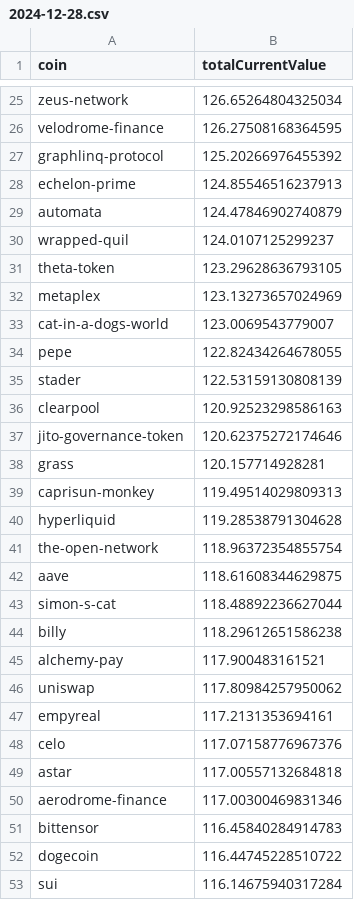
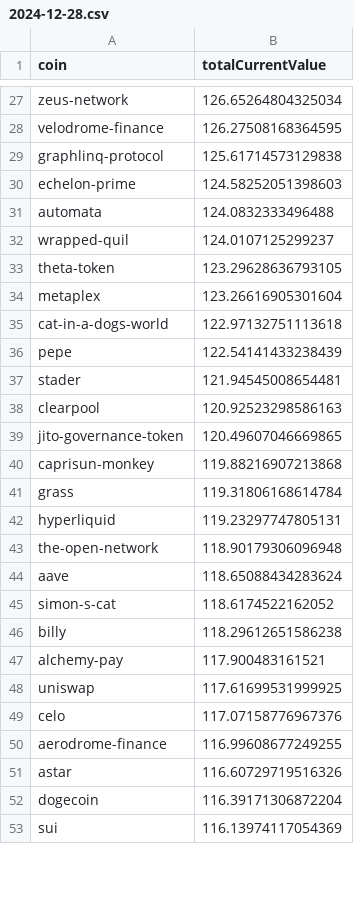
Before and after one commit to 0xmountaintop/coin-strength, a CSV file: results/2024/12/2024-12-28.csv, drawn as a sheet; only a part is shown, gaps mark what is left out; the diff covers the shown part only.

```diff
--- a/results/2024/12/2024-12-28.csv
+++ b/results/2024/12/2024-12-28.csv
@@ -26,28 +28,26 @@ zeus-network,126.65264804325034
 velodrome-finance,126.27508168364595
-graphlinq-protocol,125.20266976455392
-echelon-prime,124.85546516237913
-automata,124.47846902740879
+graphlinq-protocol,125.61714573129838
+echelon-prime,124.58252051398603
+automata,124.0832333496488
 wrapped-quil,124.0107125299237
 theta-token,123.29628636793105
-metaplex,123.13273657024969
-cat-in-a-dogs-world,123.0069543779007
-pepe,122.82434264678055
-stader,122.53159130808139
+metaplex,123.26616905301604
+cat-in-a-dogs-world,122.97132751113618
+pepe,122.54141433238439
+stader,121.94545008654481
 clearpool,120.92523298586163
-jito-governance-token,120.62375272174646
-grass,120.157714928281
-caprisun-monkey,119.49514029809313
-hyperliquid,119.28538791304628
-the-open-network,118.96372354855754
-aave,118.61608344629875
-simon-s-cat,118.48892236627044
+jito-governance-token,120.49607046669865
+caprisun-monkey,119.88216907213868
+grass,119.31806168614784
+hyperliquid,119.23297747805131
+the-open-network,118.90179306096948
+aave,118.65088434283624
+simon-s-cat,118.6174522162052
 billy,118.29612651586238
 alchemy-pay,117.900483161521
-uniswap,117.80984257950062
-empyreal,117.2131353694161
+uniswap,117.61699531999925
 celo,117.07158776967376
-astar,117.00557132684818
-aerodrome-finance,117.00300469831346
-bittensor,116.45840284914783
-dogecoin,116.44745228510722
-sui,116.14675940317284
+aerodrome-finance,116.99608677249255
+astar,116.60729719516326
+dogecoin,116.39171306872204
+sui,116.13974117054369
```
Also changed, not shown: 26 added rows, 21 removed rows and 67 edited cells elsewhere in this file.
